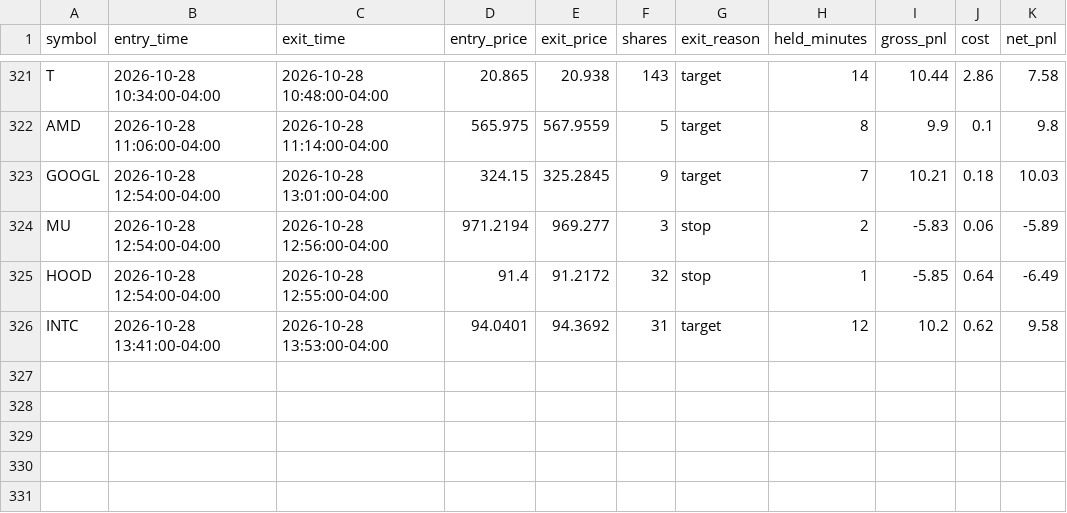
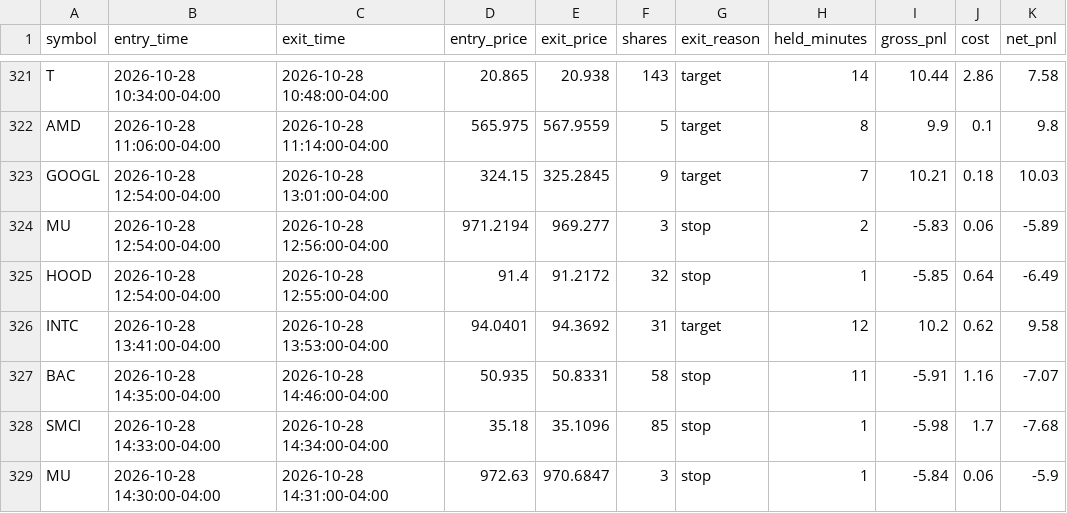
Before and after one commit to njdfan1711-cpu/Fin, a CSV file: scalping/scalp_backtest_trades.csv, drawn as a sheet; only a part is shown, gaps mark what is left out.

```diff
--- a/scalping/scalp_backtest_trades.csv
+++ b/scalping/scalp_backtest_trades.csv
@@ -326 +326,4 @@ HOOD,2026-10-28 12:54:00-04:00,2026-10-28 12:55:00-04:00,91.4,91.2172,32,stop,1,
 INTC,2026-10-28 13:41:00-04:00,2026-10-28 13:53:00-04:00,94.0401,94.3692,31,target,12,10.2,0.62,9.58
+BAC,2026-10-28 14:35:00-04:00,2026-10-28 14:46:00-04:00,50.935,50.8331,58,stop,11,-5.91,1.16,-7.07
+SMCI,2026-10-28 14:33:00-04:00,2026-10-28 14:34:00-04:00,35.18,35.1096,85,stop,1,-5.98,1.7,-7.68
+MU,2026-10-28 14:30:00-04:00,2026-10-28 14:31:00-04:00,972.63,970.6847,3,stop,1,-5.84,0.06,-5.9
```
Also changed, not shown: scalping/scalp_account_trades.csv, scalping/scalp_backtest_trail_trades.csv, 8 other files.
